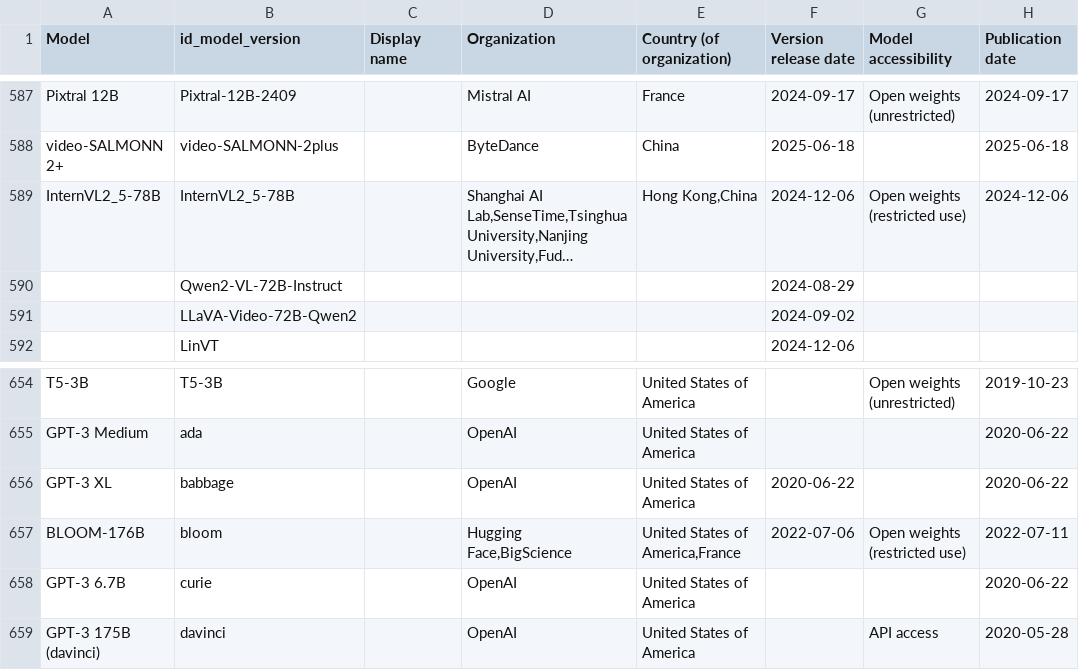
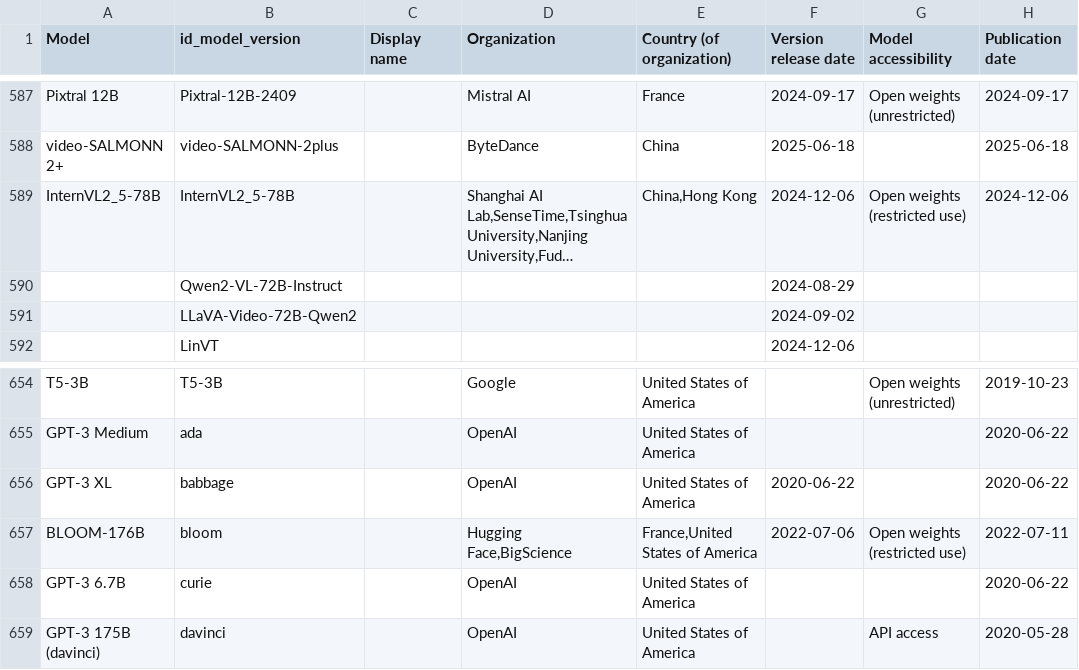
Before and after one commit to KonstantinPilz/china-training-compute, a CSV file: data/epoch_benchmarked_models.csv, drawn as a sheet; only a part is shown, gaps mark what is left out; long unchanged cells end in …; the diff names each change by its address in the sheet, - before the commit and + after, or states it on an @@ line.

```diff
--- a/data/epoch_benchmarked_models.csv
+++ b/data/epoch_benchmarked_models.csv
-E589 (Country (of organization)): Hong Kong,China
+E589 (Country (of organization)): China,Hong Kong
-E657 (Country (of organization)): United States of America,France
+E657 (Country (of organization)): France,United States of America
```
Also changed, not shown: 1 other file.
